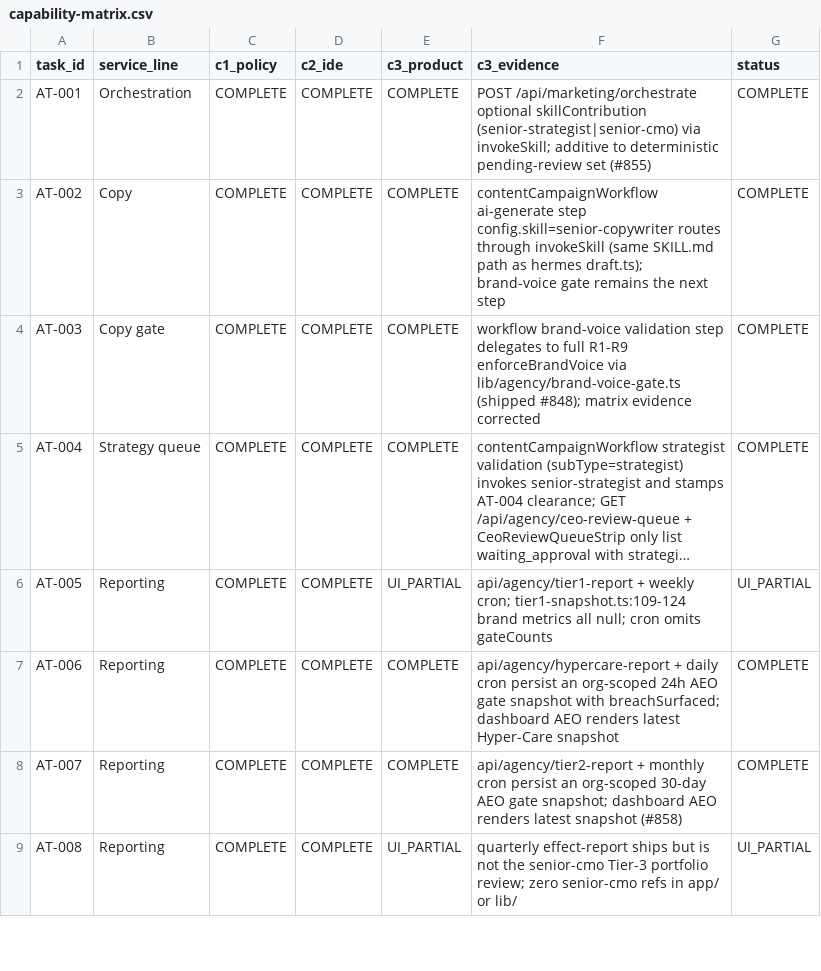
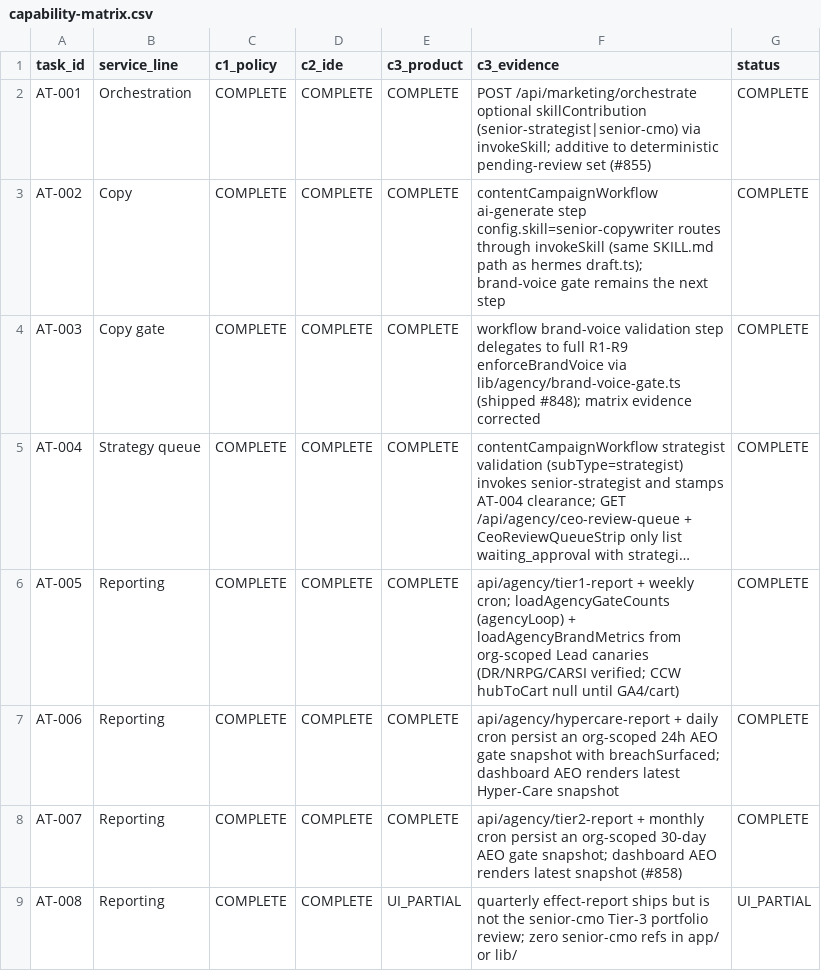
Before and after one commit to CleanExpo/Synthex, a CSV file: docs/pm/capability-matrix.csv, drawn as a sheet; only a part is shown; long unchanged cells end in …; the diff names each change by its address in the sheet, - before the commit and + after, or states it on an @@ line.

```diff
--- a/docs/pm/capability-matrix.csv
+++ b/docs/pm/capability-matrix.csv
-E6 (c3_product): UI_PARTIAL
+E6 (c3_product): COMPLETE
-F6 (c3_evidence): …weekly cron; tier1-snapshot.ts:109-124 brand metrics all null; cron omits gateCounts
+F6 (c3_evidence): …weekly cron; loadAgencyGateCounts (agencyLoop) + loadAgencyBrandMetrics from org-scoped Lead canaries (DR/NRPG/CARSI verified; CCW hubToCart null until GA4/cart)
-G6 (status): UI_PARTIAL
+G6 (status): COMPLETE
```
Also changed, not shown: 8 other files.
